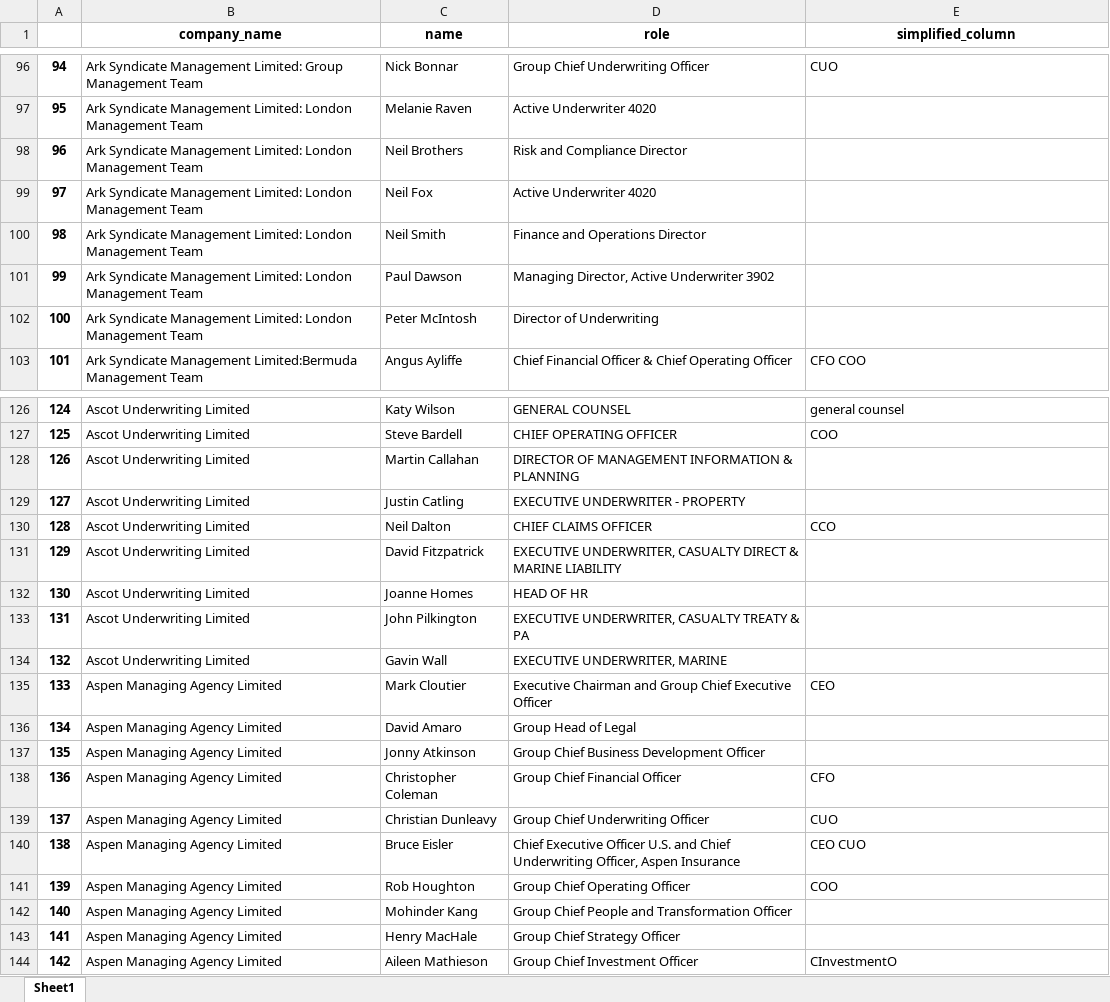
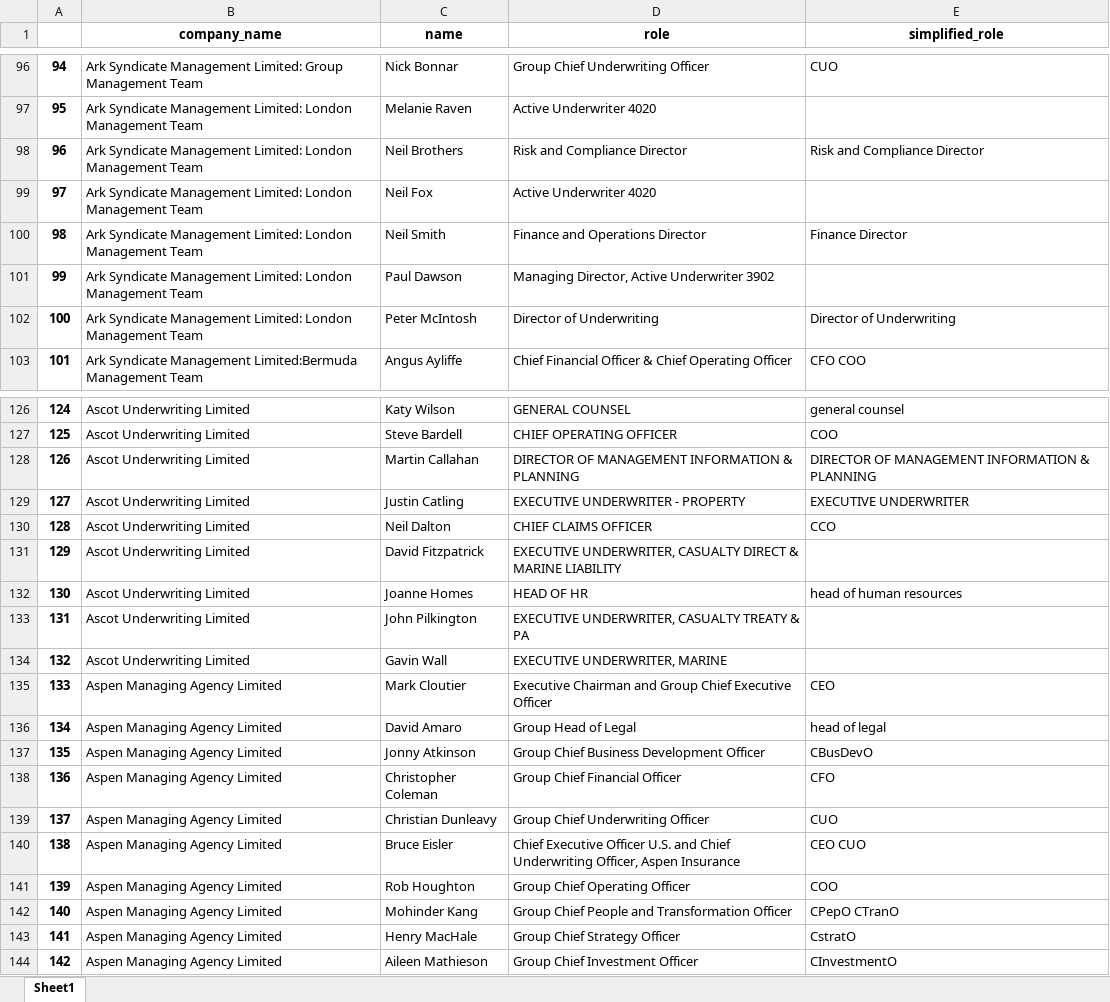
Before and after one commit to fk20268/officer_breakdown, an Excel workbook: TEST.xlsx, sheet Sheet1, drawn as a sheet; only a part is shown, gaps mark what is left out; values as stored, in another font and other column widths than the file's, no borders; the diff covers the shown part only; the diff names each change by its address in the sheet, - before the commit and + after, or states it on an @@ line.

```diff
--- a/TEST.xlsx (sheet Sheet1)
+++ b/TEST.xlsx (sheet Sheet1)
-E1: simplified_column
+E1: simplified_role
-E98 (simplified_role): (empty)
+E98 (simplified_role): Risk and Compliance Director
-E100 (simplified_role): (empty)
+E100 (simplified_role): Finance Director
-E102 (simplified_role): (empty)
+E102 (simplified_role): Director of Underwriting
-E128 (simplified_role): (empty)
+E128 (simplified_role): DIRECTOR OF MANAGEMENT INFORMATION & PLANNING
-E129 (simplified_role): (empty)
+E129 (simplified_role): EXECUTIVE UNDERWRITER
-E132 (simplified_role): (empty)
+E132 (simplified_role): head of human resources
-E136 (simplified_role): (empty)
+E136 (simplified_role): head of legal
-E137 (simplified_role): (empty)
+E137 (simplified_role): CBusDevO
-E142 (simplified_role): (empty)
+E142 (simplified_role): CPepO CTranO
-E143 (simplified_role): (empty)
+E143 (simplified_role): CstratO
```
Also changed, not shown: 53 edited cells elsewhere in this sheet, 3 other files.
